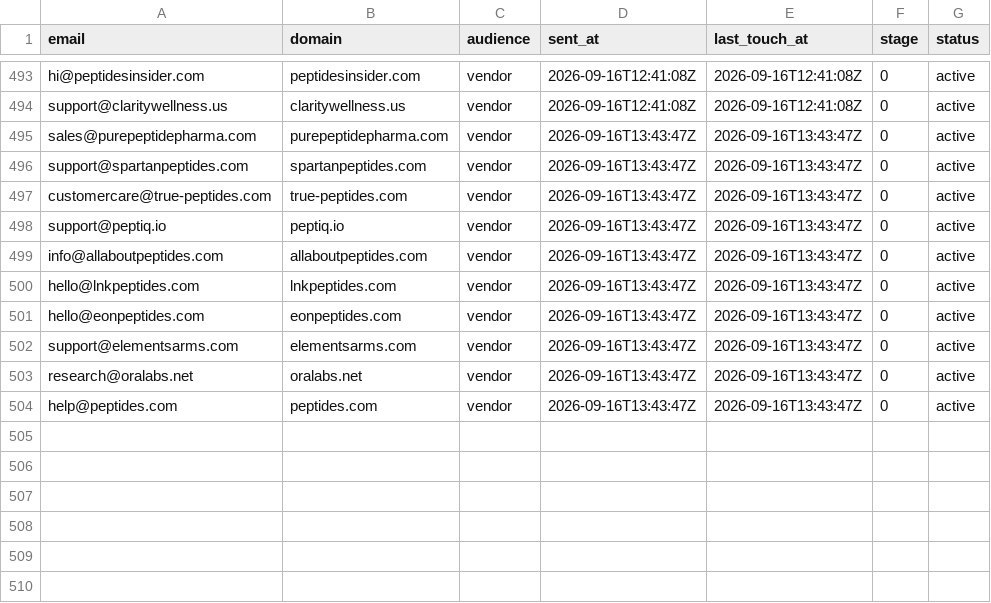
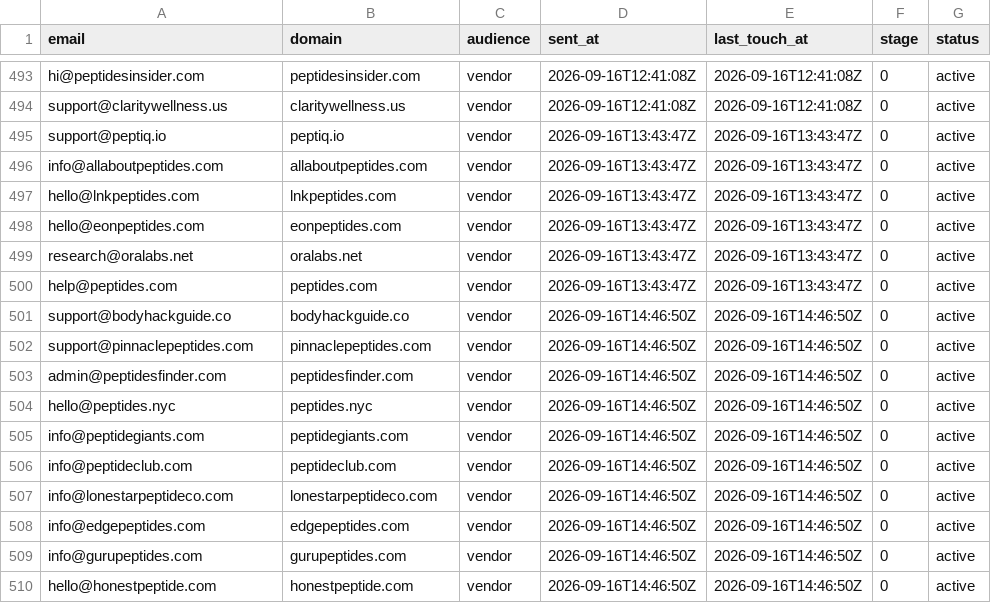
Before and after one commit to cfnoperations1-cell/g, a CSV file: outreach/contacted.csv, drawn as a sheet; only a part is shown, gaps mark what is left out; removed rows and columns are numbered as before the commit, all else as after; the diff names each change by its address in the sheet, - before the commit and + after, or states it on an @@ line.

```diff
--- a/outreach/contacted.csv
+++ b/outreach/contacted.csv
-row 495: sales@purepeptidepharma.com | purepeptidepharma.com | vendor | 2026-09-16T13:43:47Z | 2026-09-16T13:43:47Z | 0 | active
-row 496: support@spartanpeptides.com | spartanpeptides.com | vendor | 2026-09-16T13:43:47Z | 2026-09-16T13:43:47Z | 0 | active
-row 497: customercare@true-peptides.com | true-peptides.com | vendor | 2026-09-16T13:43:47Z | 2026-09-16T13:43:47Z | 0 | active
-row 502: support@elementsarms.com | elementsarms.com | vendor | 2026-09-16T13:43:47Z | 2026-09-16T13:43:47Z | 0 | active
+row 501: support@bodyhackguide.co | bodyhackguide.co | vendor | 2026-09-16T14:46:50Z | 2026-09-16T14:46:50Z | 0 | active
+row 502: support@pinnaclepeptides.com | pinnaclepeptides.com | vendor | 2026-09-16T14:46:50Z | 2026-09-16T14:46:50Z | 0 | active
+row 503: admin@peptidesfinder.com | peptidesfinder.com | vendor | 2026-09-16T14:46:50Z | 2026-09-16T14:46:50Z | 0 | active
+row 504: hello@peptides.nyc | peptides.nyc | vendor | 2026-09-16T14:46:50Z | 2026-09-16T14:46:50Z | 0 | active
+row 505: info@peptidegiants.com | peptidegiants.com | vendor | 2026-09-16T14:46:50Z | 2026-09-16T14:46:50Z | 0 | active
+row 506: info@peptideclub.com | peptideclub.com | vendor | 2026-09-16T14:46:50Z | 2026-09-16T14:46:50Z | 0 | active
+row 507: info@lonestarpeptideco.com | lonestarpeptideco.com | vendor | 2026-09-16T14:46:50Z | 2026-09-16T14:46:50Z | 0 | active
+row 508: info@edgepeptides.com | edgepeptides.com | vendor | 2026-09-16T14:46:50Z | 2026-09-16T14:46:50Z | 0 | active
+row 509: info@gurupeptides.com | gurupeptides.com | vendor | 2026-09-16T14:46:50Z | 2026-09-16T14:46:50Z | 0 | active
+row 510: hello@honestpeptide.com | honestpeptide.com | vendor | 2026-09-16T14:46:50Z | 2026-09-16T14:46:50Z | 0 | active
```
Also changed, not shown: outreach/bounced.csv, outreach/not_yet_emailed.csv, 3 other files.
